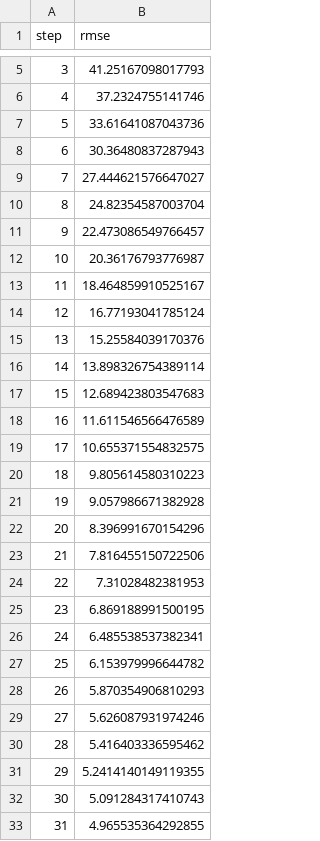
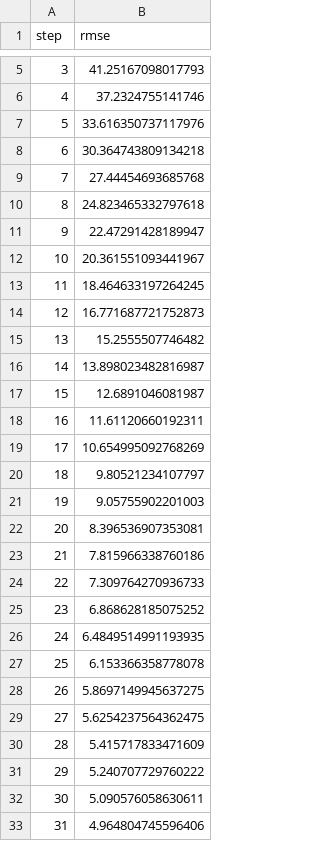
Before and after one commit to steadfast2201/Predict_Calorie_Expenditure_Project, a TSV file: dvclive/plots/metrics/rmse.tsv, drawn as a sheet; only a part is shown, gaps mark what is left out; the diff covers the shown part only.

```diff
--- a/dvclive/plots/metrics/rmse.tsv
+++ b/dvclive/plots/metrics/rmse.tsv
@@ -6,28 +6,28 @@ step	rmse
 4	37.2324755141746
-5	33.61641087043736
-6	30.36480837287943
-7	27.444621576647027
-8	24.82354587003704
-9	22.473086549766457
-10	20.36176793776987
-11	18.464859910525167
-12	16.77193041785124
-13	15.25584039170376
-14	13.898326754389114
-15	12.689423803547683
-16	11.611546566476589
-17	10.655371554832575
-18	9.805614580310223
-19	9.057986671382928
-20	8.396991670154296
-21	7.816455150722506
-22	7.31028482381953
-23	6.869188991500195
-24	6.485538537382341
-25	6.153979996644782
-26	5.870354906810293
-27	5.626087931974246
-28	5.416403336595462
-29	5.2414140149119355
-30	5.091284317410743
-31	4.965535364292855
+5	33.616350737117976
+6	30.364743809134218
+7	27.44454693685768
+8	24.823465332797618
+9	22.47291428189947
+10	20.361551093441967
+11	18.464633197264245
+12	16.771687721752873
+13	15.2555507746482
+14	13.898023482816987
+15	12.6891046081987
+16	11.61120660192311
+17	10.654995092768269
+18	9.80521234107797
+19	9.05755902201003
+20	8.396536907353081
+21	7.815966338760186
+22	7.309764270936733
+23	6.868628185075252
+24	6.4849514991193935
+25	6.153366358778078
+26	5.8697149945637275
+27	5.6254237564362475
+28	5.415717833471609
+29	5.240707729760222
+30	5.090576058630611
+31	4.964804745596406
```
Also changed, not shown: 68 edited cells elsewhere in this file, dvclive/plots/metrics/r2.tsv, 3 other files.
